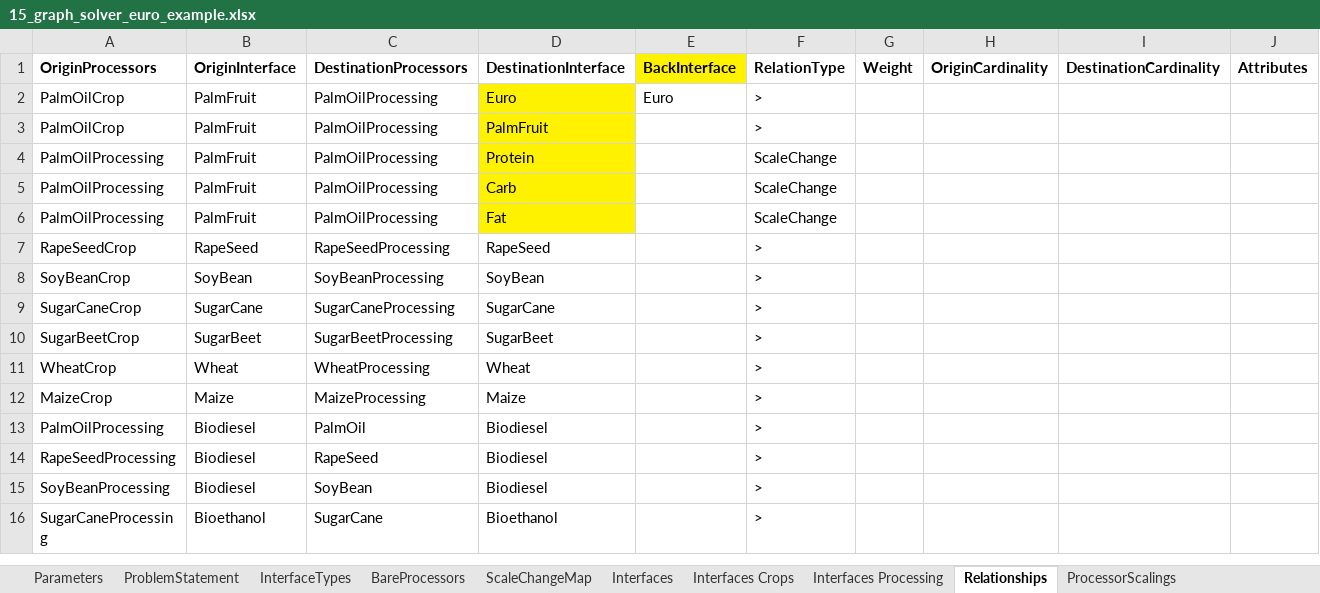
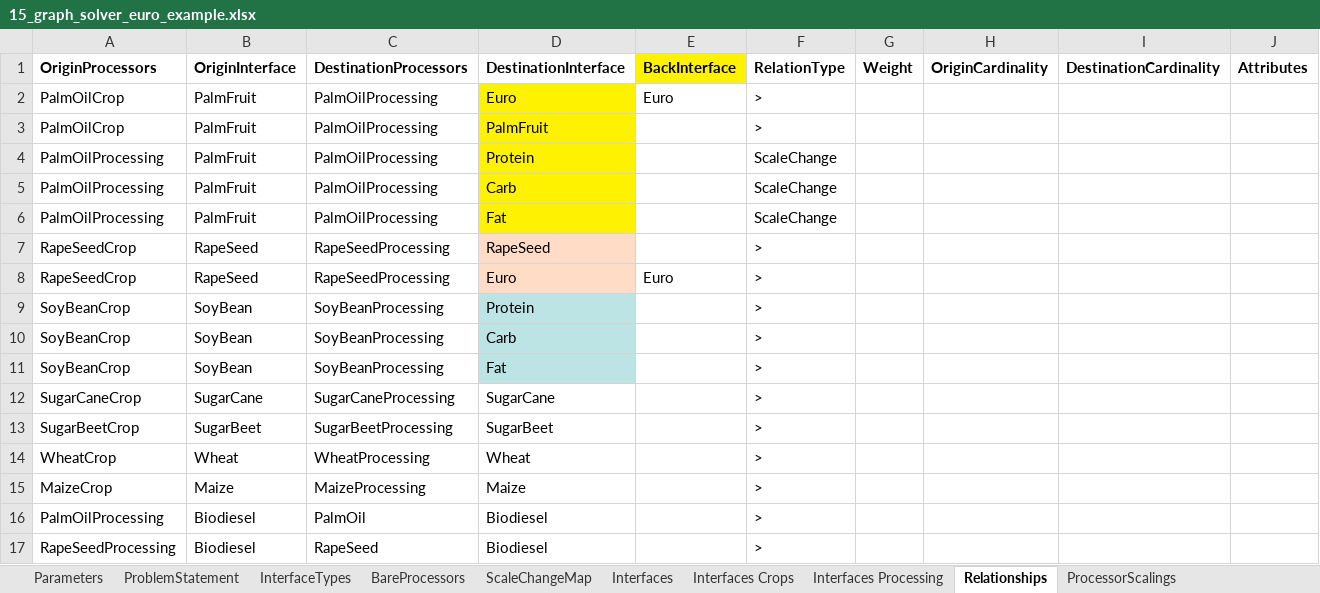
Before and after one commit to MAGIC-nexus/nis-backend, an Excel workbook: backend_tests/z_input_files/v2/15_graph_solver_euro_example.xlsx, sheet Relationships, drawn as a sheet; only a part is shown; the shorter side is filled out with more unchanged rows; values as stored, in another font and other column widths than the file's, no borders; addresses are those after the commit; the diff names each change by its address in the sheet, - before the commit and + after, or states it on an @@ line.

Commit message:
Solver change to handle ScaleChanges and BackInterfaces.

```diff
--- a/backend_tests/z_input_files/v2/15_graph_solver_euro_example.xlsx (sheet Relationships)
+++ b/backend_tests/z_input_files/v2/15_graph_solver_euro_example.xlsx (sheet Relationships)
-D7 fill: none
+D7 fill: #FEDCC6
+row 8: RapeSeedCrop | RapeSeed | RapeSeedProcessing | Euro | Euro | >
-D9 (DestinationInterface): SoyBean
+D9 (DestinationInterface): Protein
-D9 fill: none
+D9 fill: #BCE4E5
+row 10: SoyBeanCrop | SoyBean | SoyBeanProcessing | Carb |  | >
+row 11: SoyBeanCrop | SoyBean | SoyBeanProcessing | Fat |  | >
```
Also changed, not shown: sheet Interfaces, sheet ScaleChangeMap, sheet Interfaces Processing, sheet ProcessorScalings, 8 other files.
